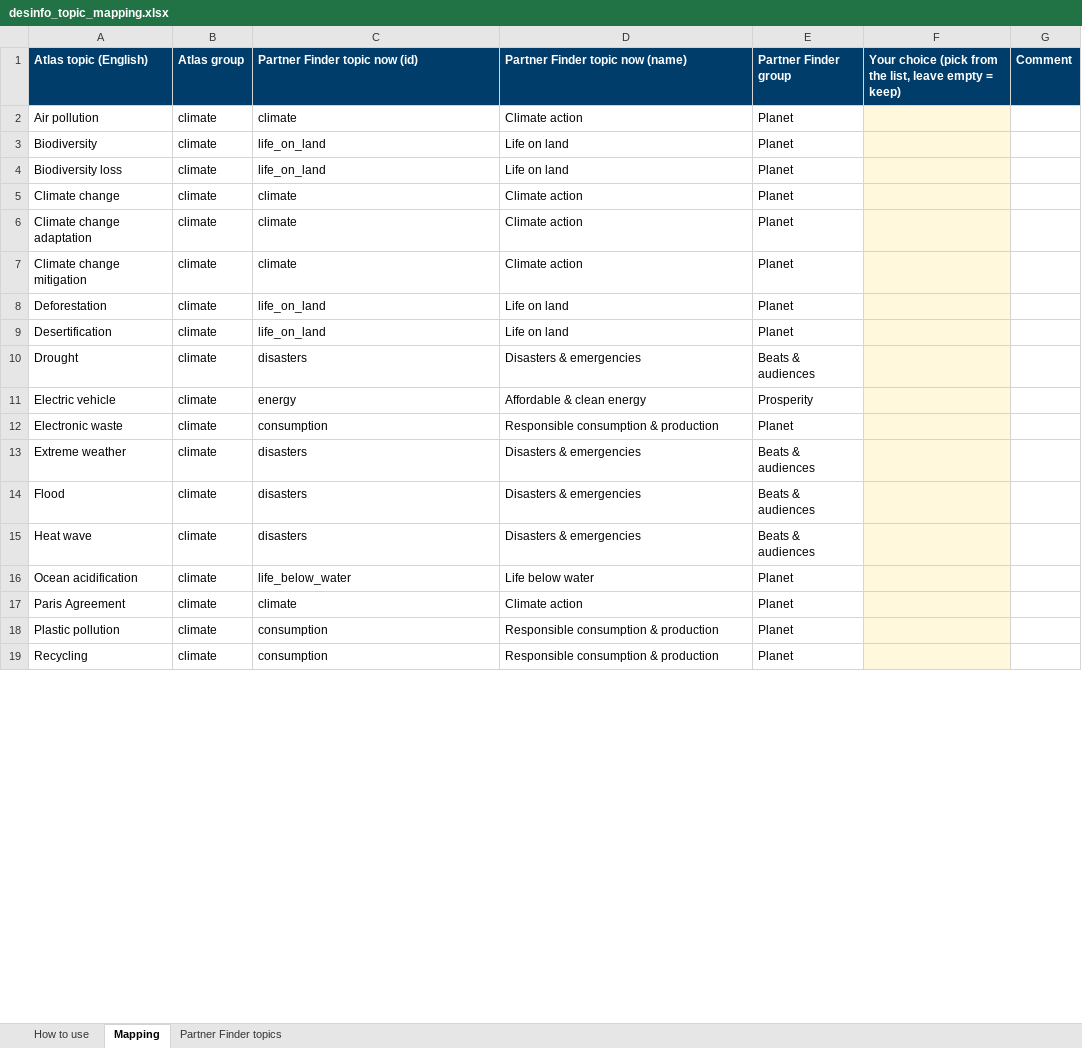
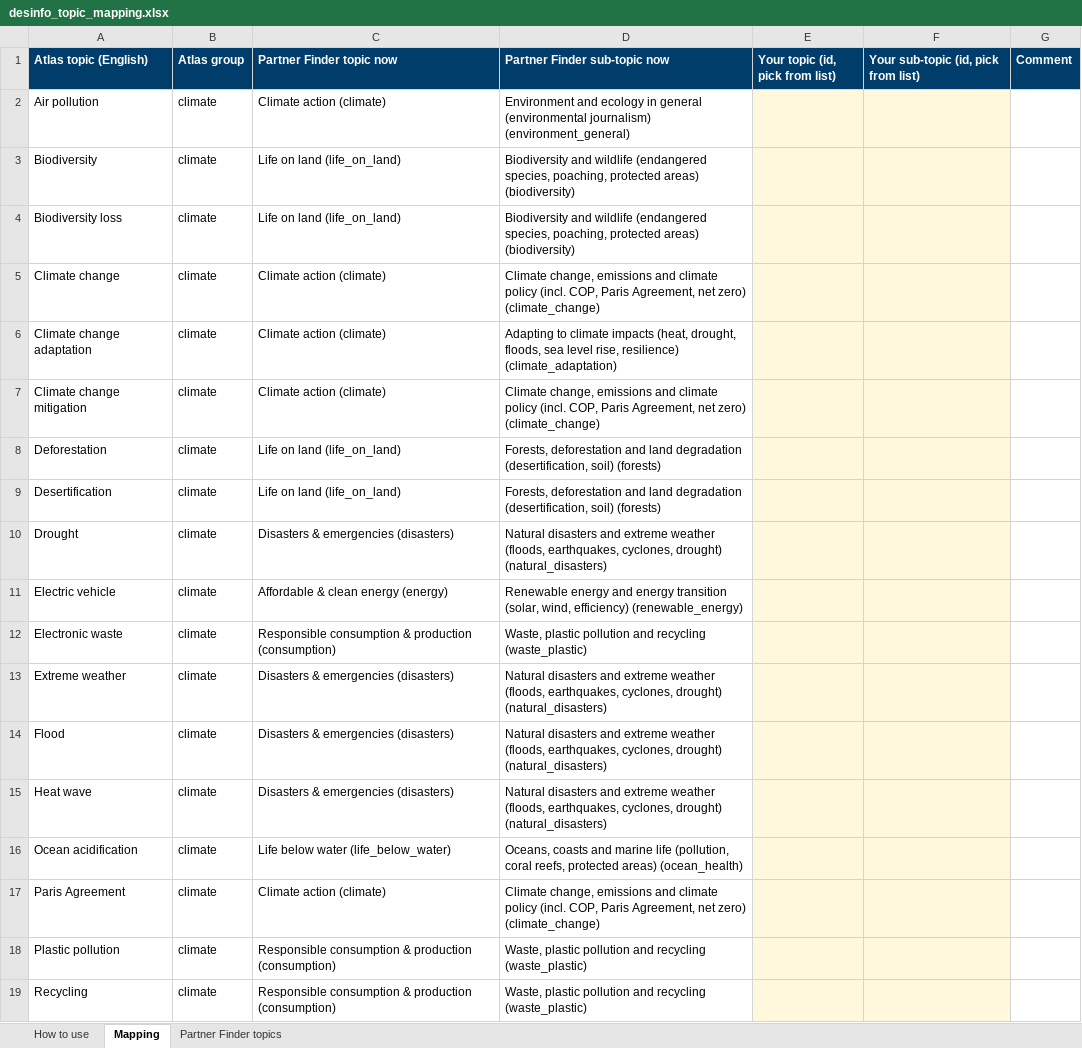
Before and after one commit to hannascoder/New-Partnership-Tool, an Excel workbook: docs/desinfo_topic_mapping.xlsx, sheet Mapping, drawn as a sheet; only a part is shown; values as stored, in another font and other column widths than the file's, no borders; the diff covers the shown part only; the diff names each change by its address in the sheet, - before the commit and + after, or states it on an @@ line.

```diff
--- a/docs/desinfo_topic_mapping.xlsx (sheet Mapping)
+++ b/docs/desinfo_topic_mapping.xlsx (sheet Mapping)
-C1: Partner Finder topic now (id)
+C1: Partner Finder topic now
-D1: Partner Finder topic now (name)
+D1: Partner Finder sub-topic now
-E1: Partner Finder group
+E1: Your topic (id, pick from list)
-F1: Your choice (pick from the list, leave empty = keep)
+F1: Your sub-topic (id, pick from list)
-C2 (Partner Finder topic now): climate
+C2 (Partner Finder topic now): Climate action (climate)
-D2 (Partner Finder sub-topic now): Climate action
+D2 (Partner Finder sub-topic now): Environment and ecology in general (environmental journalism) (environment_general)
-E2:E9 (Your topic (id, pick from list)): Planet
+E2:E9 (Your topic (id, pick from list)): (empty)
-E2:E19 fill: none
+E2:E19 fill: #FFF8DC
-C3:C4 (Partner Finder topic now): life_on_land
+C3:C4 (Partner Finder topic now): Life on land (life_on_land)
-D3:D4 (Partner Finder sub-topic now): Life on land
+D3:D4 (Partner Finder sub-topic now): Biodiversity and wildlife (endangered species, poaching, protected areas) (biodiversity)
-C5:C7 (Partner Finder topic now): climate
+C5:C7 (Partner Finder topic now): Climate action (climate)
-D5 (Partner Finder sub-topic now): Climate action
+D5 (Partner Finder sub-topic now): Climate change, emissions and climate policy (incl. COP, Paris Agreement, net zero) (climate_change)
-D6 (Partner Finder sub-topic now): Climate action
+D6 (Partner Finder sub-topic now): Adapting to climate impacts (heat, drought, floods, sea level rise, resilience) (climate_adaptation)
-D7 (Partner Finder sub-topic now): Climate action
+D7 (Partner Finder sub-topic now): Climate change, emissions and climate policy (incl. COP, Paris Agreement, net zero) (climate_change)
-C8:C9 (Partner Finder topic now): life_on_land
+C8:C9 (Partner Finder topic now): Life on land (life_on_land)
-D8:D9 (Partner Finder sub-topic now): Life on land
+D8:D9 (Partner Finder sub-topic now): Forests, deforestation and land degradation (desertification, soil) (forests)
-C10 (Partner Finder topic now): disasters
+C10 (Partner Finder topic now): Disasters & emergencies (disasters)
-D10 (Partner Finder sub-topic now): Disasters & emergencies
+D10 (Partner Finder sub-topic now): Natural disasters and extreme weather (floods, earthquakes, cyclones, drought) (natural_disasters)
-E10 (Your topic (id, pick from list)): Beats & audiences
+E10 (Your topic (id, pick from list)): (empty)
-C11 (Partner Finder topic now): energy
+C11 (Partner Finder topic now): Affordable & clean energy (energy)
-D11 (Partner Finder sub-topic now): Affordable & clean energy
+D11 (Partner Finder sub-topic now): Renewable energy and energy transition (solar, wind, efficiency) (renewable_energy)
-E11 (Your topic (id, pick from list)): Prosperity
+E11 (Your topic (id, pick from list)): (empty)
-C12 (Partner Finder topic now): consumption
+C12 (Partner Finder topic now): Responsible consumption & production (consumption)
-D12 (Partner Finder sub-topic now): Responsible consumption & production
+D12 (Partner Finder sub-topic now): Waste, plastic pollution and recycling (waste_plastic)
-E12 (Your topic (id, pick from list)): Planet
+E12 (Your topic (id, pick from list)): (empty)
-C13:C15 (Partner Finder topic now): disasters
+C13:C15 (Partner Finder topic now): Disasters & emergencies (disasters)
-D13:D15 (Partner Finder sub-topic now): Disasters & emergencies
+D13:D15 (Partner Finder sub-topic now): Natural disasters and extreme weather (floods, earthquakes, cyclones, drought) (natural_disasters)
-E13:E15 (Your topic (id, pick from list)): Beats & audiences
+E13:E15 (Your topic (id, pick from list)): (empty)
-C16 (Partner Finder topic now): life_below_water
+C16 (Partner Finder topic now): Life below water (life_below_water)
-D16 (Partner Finder sub-topic now): Life below water
+D16 (Partner Finder sub-topic now): Oceans, coasts and marine life (pollution, coral reefs, protected areas) (ocean_health)
-E16:E19 (Your topic (id, pick from list)): Planet
+E16:E19 (Your topic (id, pick from list)): (empty)
-C17 (Partner Finder topic now): climate
+C17 (Partner Finder topic now): Climate action (climate)
-D17 (Partner Finder sub-topic now): Climate action
+D17 (Partner Finder sub-topic now): Climate change, emissions and climate policy (incl. COP, Paris Agreement, net zero) (climate_change)
-C18:C19 (Partner Finder topic now): consumption
+C18:C19 (Partner Finder topic now): Responsible consumption & production (consumption)
-D18:D19 (Partner Finder sub-topic now): Responsible consumption & production
+D18:D19 (Partner Finder sub-topic now): Waste, plastic pollution and recycling (waste_plastic)
```
Also changed, not shown: 493 edited cells and cell formats elsewhere in this sheet, sheet Partner Finder topics, sheet How to use, 8 other files.
